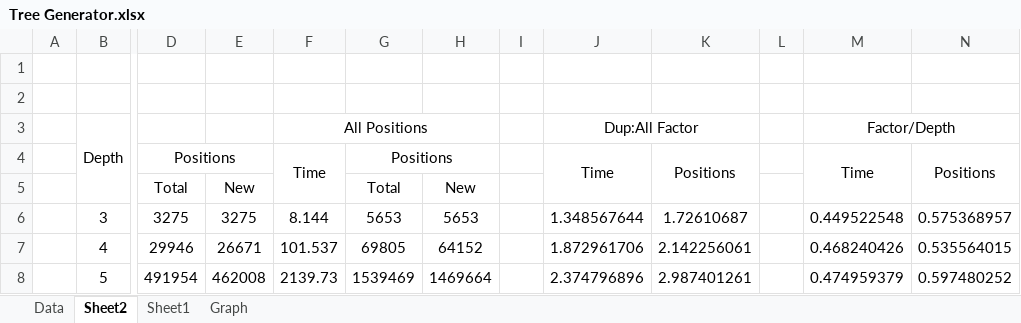
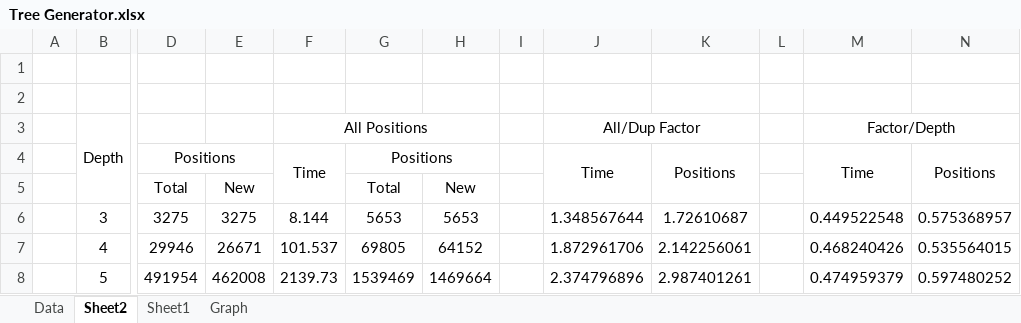
Before and after one commit to worgarside/CubeSolver, an Excel workbook: Dissertation/Research/Tree Generator.xlsx, sheet Sheet2, drawn as a sheet; only a part is shown, gaps mark what is left out; values as stored, in another font and other column widths than the file's, no borders; the diff names each change by its address in the sheet, - before the commit and + after, or states it on an @@ line.

```diff
--- a/Dissertation/Research/Tree Generator.xlsx (sheet Sheet2)
+++ b/Dissertation/Research/Tree Generator.xlsx (sheet Sheet2)
-J3: Dup:All Factor
+J3: All/Dup Factor
```
Also changed, not shown: Dissertation/Research/Memory Logging.xlsx, 13 other files.
